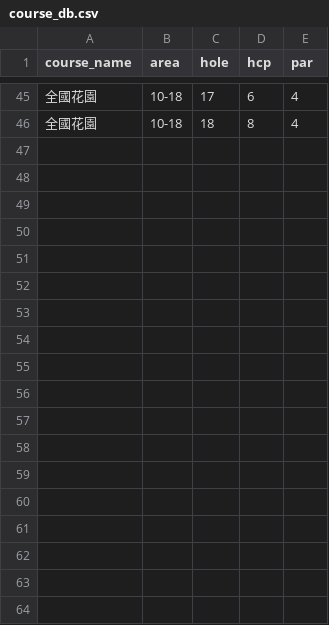
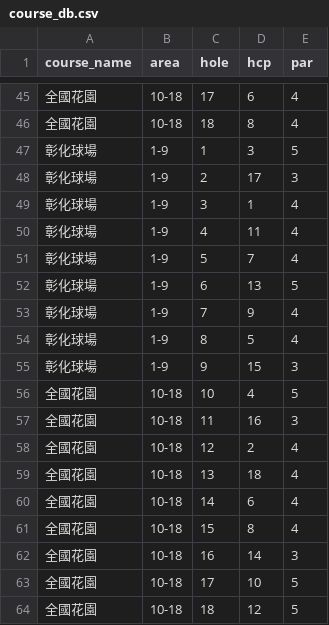
Before and after one commit to raicol2036/bank-firbase, a CSV file: course_db.csv, drawn as a sheet; only a part is shown, gaps mark what is left out; the diff names each change by its address in the sheet, - before the commit and + after, or states it on an @@ line.

Commit message:
Update course_db.csv

```diff
--- a/course_db.csv
+++ b/course_db.csv
+row 47: 彰化球場 | 1-9 | 1 | 3 | 5
+row 48: 彰化球場 | 1-9 | 2 | 17 | 3
+row 49: 彰化球場 | 1-9 | 3 | 1 | 4
+row 50: 彰化球場 | 1-9 | 4 | 11 | 4
+row 51: 彰化球場 | 1-9 | 5 | 7 | 4
+row 52: 彰化球場 | 1-9 | 6 | 13 | 5
+row 53: 彰化球場 | 1-9 | 7 | 9 | 4
+row 54: 彰化球場 | 1-9 | 8 | 5 | 4
+row 55: 彰化球場 | 1-9 | 9 | 15 | 3
+row 56: 全國花園 | 10-18 | 10 | 4 | 5
+row 57: 全國花園 | 10-18 | 11 | 16 | 3
+row 58: 全國花園 | 10-18 | 12 | 2 | 4
+row 59: 全國花園 | 10-18 | 13 | 18 | 4
+row 60: 全國花園 | 10-18 | 14 | 6 | 4
+row 61: 全國花園 | 10-18 | 15 | 8 | 4
+row 62: 全國花園 | 10-18 | 16 | 14 | 3
+row 63: 全國花園 | 10-18 | 17 | 10 | 5
+row 64: 全國花園 | 10-18 | 18 | 12 | 5
```
